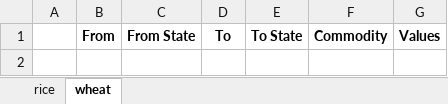
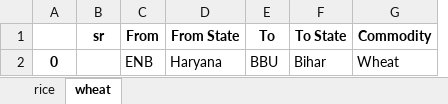
Before and after one commit to Saurabh-Gawande/fcitool, an Excel workbook: Output/List_DPT.xlsx, sheet wheat, drawn as a sheet; values as stored, in another font and other column widths than the file's, no borders; removed rows and columns are numbered as before the commit, all else as after; the diff names each change by its address in the sheet, - before the commit and + after, or states it on an @@ line.

```diff
--- a/Output/List_DPT.xlsx (sheet wheat)
+++ b/Output/List_DPT.xlsx (sheet wheat)
+column B (sr), empty
-column G (Values), empty
+row 2: 0 |  | ENB | Haryana | BBU | Bihar | Wheat
```
Also changed, not shown: sheet rice, Frontend/public/data/Updated_railhead_list.xlsx, 4 other files.
